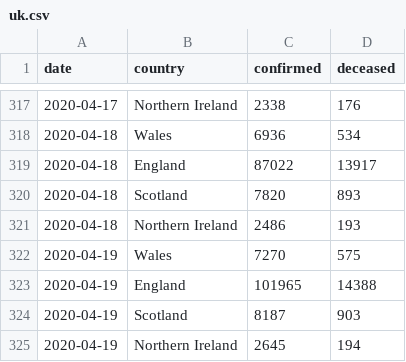
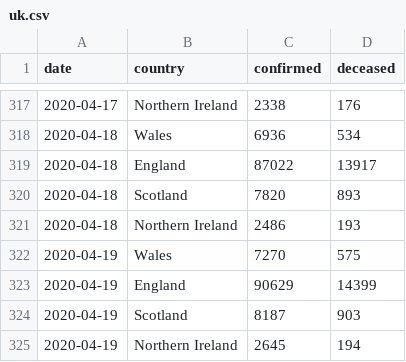
Before and after one commit to boogheta/coronavirus-countries, a CSV file: data/uk.csv, drawn as a sheet; only a part is shown, gaps mark what is left out.

Commit message:
update source data

```diff
--- a/data/uk.csv
+++ b/data/uk.csv
@@ -322,3 +322,3 @@ date,country,confirmed,deceased
 2020-04-19,Wales,7270,575
-2020-04-19,England,101965,14388
+2020-04-19,England,90629,14399
 2020-04-19,Scotland,8187,903
```
